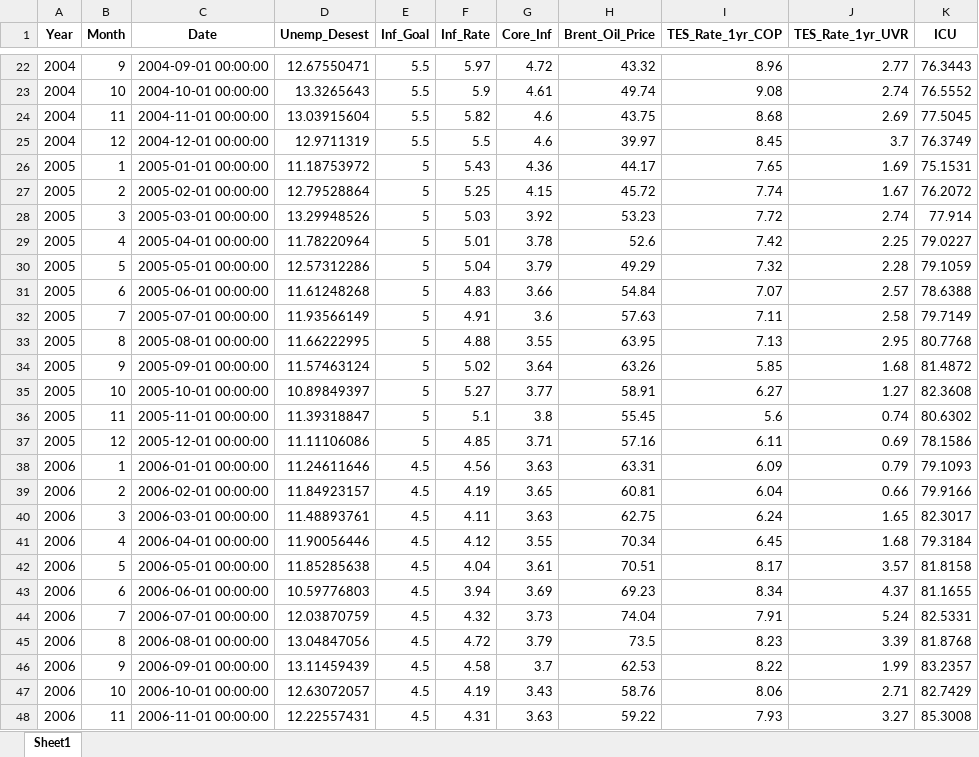
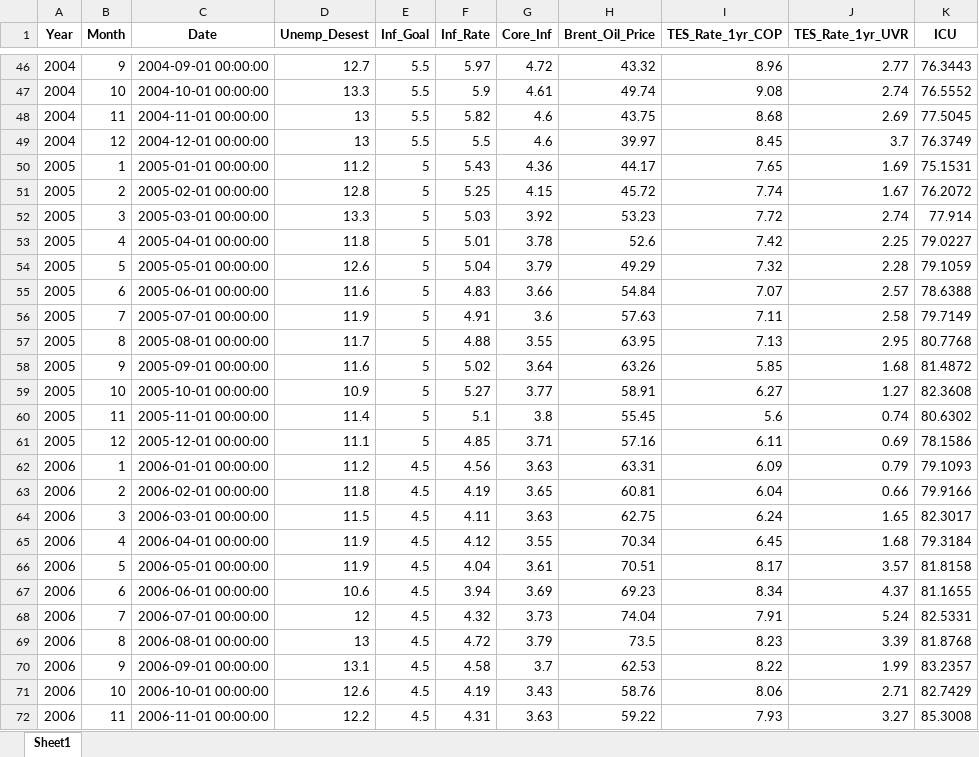
Before and after one commit to Tupxz/scraping-NAIRU, an Excel workbook: data/inputs/Data_NAIRU.xlsx, sheet Sheet1, drawn as a sheet; only a part is shown, gaps mark what is left out; values as stored, in another font and other column widths than the file's, no borders; addresses are those after the commit; the diff covers the shown part only; the diff names each change by its address in the sheet, - before the commit and + after, or states it on an @@ line.

```diff
--- a/data/inputs/Data_NAIRU.xlsx (sheet Sheet1)
+++ b/data/inputs/Data_NAIRU.xlsx (sheet Sheet1)
-D46 (Unemp_Desest): 12.67550471
+D46 (Unemp_Desest): 12.7
-D47 (Unemp_Desest): 13.3265643
+D47 (Unemp_Desest): 13.3
-D48 (Unemp_Desest): 13.03915604
+D48 (Unemp_Desest): 13
-D49 (Unemp_Desest): 12.9711319
+D49 (Unemp_Desest): 13
-D50 (Unemp_Desest): 11.18753972
+D50 (Unemp_Desest): 11.2
-D51 (Unemp_Desest): 12.79528864
+D51 (Unemp_Desest): 12.8
-D52 (Unemp_Desest): 13.29948526
+D52 (Unemp_Desest): 13.3
-D53 (Unemp_Desest): 11.78220964
+D53 (Unemp_Desest): 11.8
-D54 (Unemp_Desest): 12.57312286
+D54 (Unemp_Desest): 12.6
-D55 (Unemp_Desest): 11.61248268
+D55 (Unemp_Desest): 11.6
-D56 (Unemp_Desest): 11.93566149
+D56 (Unemp_Desest): 11.9
-D57 (Unemp_Desest): 11.66222995
+D57 (Unemp_Desest): 11.7
-D58 (Unemp_Desest): 11.57463124
+D58 (Unemp_Desest): 11.6
-D59 (Unemp_Desest): 10.89849397
+D59 (Unemp_Desest): 10.9
-D60 (Unemp_Desest): 11.39318847
+D60 (Unemp_Desest): 11.4
-D61 (Unemp_Desest): 11.11106086
+D61 (Unemp_Desest): 11.1
-D62 (Unemp_Desest): 11.24611646
+D62 (Unemp_Desest): 11.2
-D63 (Unemp_Desest): 11.84923157
+D63 (Unemp_Desest): 11.8
-D64 (Unemp_Desest): 11.48893761
+D64 (Unemp_Desest): 11.5
-D65 (Unemp_Desest): 11.90056446
+D65 (Unemp_Desest): 11.9
-D66 (Unemp_Desest): 11.85285638
+D66 (Unemp_Desest): 11.9
-D67 (Unemp_Desest): 10.59776803
+D67 (Unemp_Desest): 10.6
-D68 (Unemp_Desest): 12.03870759
+D68 (Unemp_Desest): 12
-D69 (Unemp_Desest): 13.04847056
+D69 (Unemp_Desest): 13
-D70 (Unemp_Desest): 13.11459439
+D70 (Unemp_Desest): 13.1
-D71 (Unemp_Desest): 12.63072057
+D71 (Unemp_Desest): 12.6
-D72 (Unemp_Desest): 12.22557431
+D72 (Unemp_Desest): 12.2
```
Also changed, not shown: 24 added rows and 261 edited cells elsewhere in this sheet, 1 other file.
